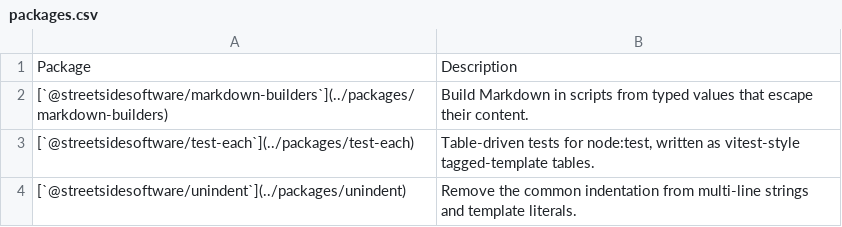
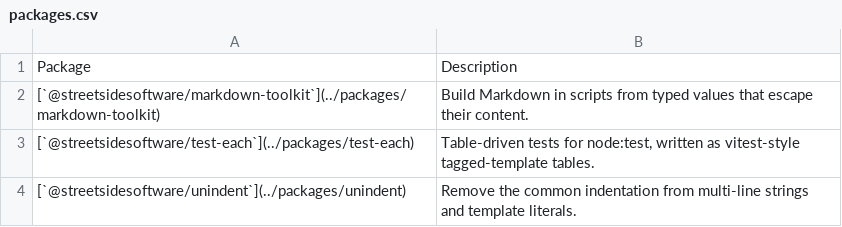
Before and after one commit to streetsidesoftware/toolbox, a CSV file: static/packages.csv, drawn as a sheet.

```diff
--- a/static/packages.csv
+++ b/static/packages.csv
@@ -1,3 +1,3 @@
 Package,Description
-[`@streetsidesoftware/markdown-builders`](../packages/markdown-builders),Build Markdown in scripts from typed values that escape their content.
+[`@streetsidesoftware/markdown-toolkit`](../packages/markdown-toolkit),Build Markdown in scripts from typed values that escape their content.
 [`@streetsidesoftware/test-each`](../packages/test-each),"Table-driven tests for node:test, written as vitest-style tagged-template tables."
```
Also changed, not shown: 4 other files.
